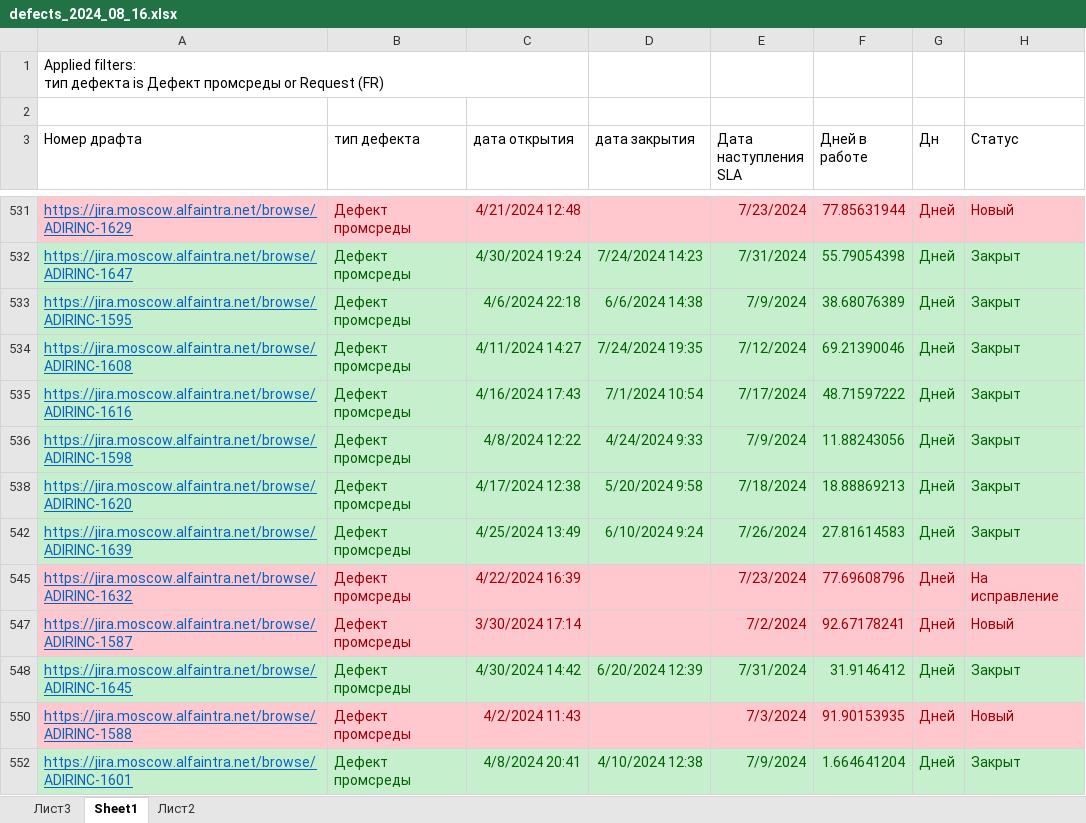
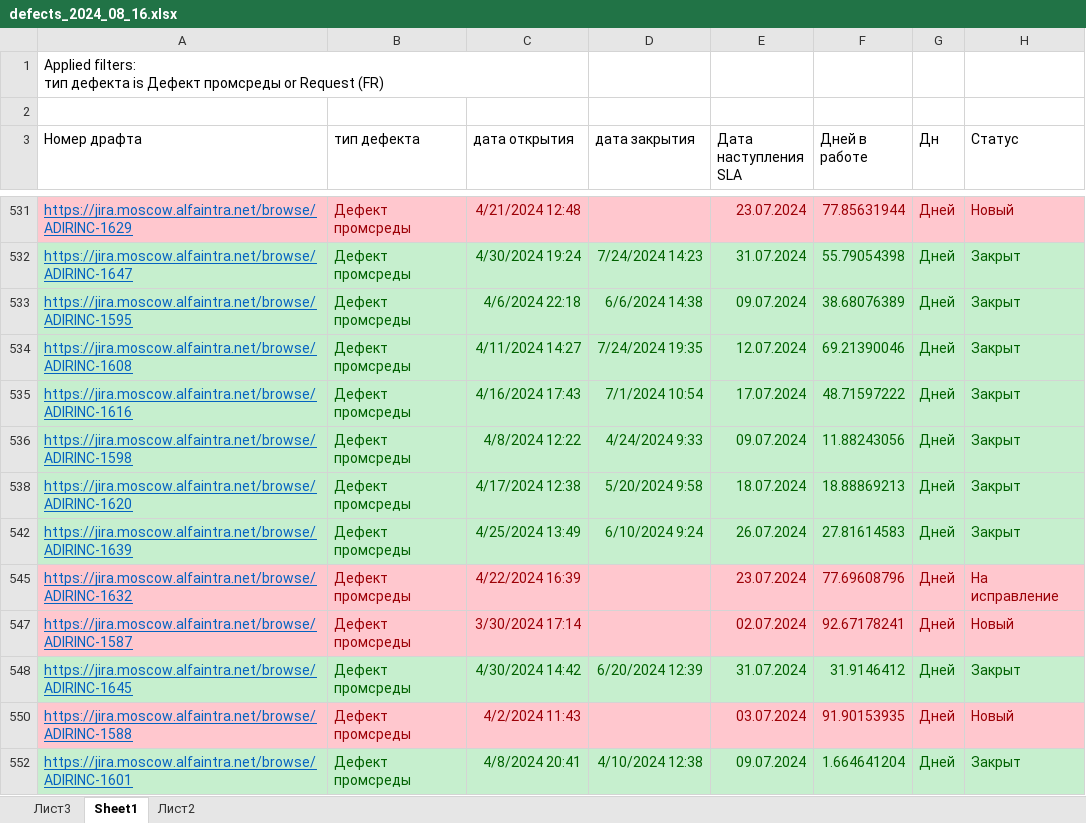
Before and after one commit to charin2070/lab_app, an Excel workbook: assets/data/defects_2024_08_16.xlsx, sheet Sheet1, drawn as a sheet; only a part is shown, gaps mark what is left out; values as stored, in another font and other column widths than the file's, no borders; table styles not drawn; the diff covers the shown part only; the diff names each change by its address in the sheet, - before the commit and + after, or states it on an @@ line.

```diff
--- a/assets/data/defects_2024_08_16.xlsx (sheet Sheet1)
+++ b/assets/data/defects_2024_08_16.xlsx (sheet Sheet1)
-E531 (Дата наступления SLA): 7/23/2024
+E531 (Дата наступления SLA): 23.07.2024
-E532 (Дата наступления SLA): 7/31/2024
+E532 (Дата наступления SLA): 31.07.2024
-E533 (Дата наступления SLA): 7/9/2024
+E533 (Дата наступления SLA): 09.07.2024
-E534 (Дата наступления SLA): 7/12/2024
+E534 (Дата наступления SLA): 12.07.2024
-E535 (Дата наступления SLA): 7/17/2024
+E535 (Дата наступления SLA): 17.07.2024
-E536 (Дата наступления SLA): 7/9/2024
+E536 (Дата наступления SLA): 09.07.2024
-E538 (Дата наступления SLA): 7/18/2024
+E538 (Дата наступления SLA): 18.07.2024
-E542 (Дата наступления SLA): 7/26/2024
+E542 (Дата наступления SLA): 26.07.2024
-E545 (Дата наступления SLA): 7/23/2024
+E545 (Дата наступления SLA): 23.07.2024
-E547 (Дата наступления SLA): 7/2/2024
+E547 (Дата наступления SLA): 02.07.2024
-E548 (Дата наступления SLA): 7/31/2024
+E548 (Дата наступления SLA): 31.07.2024
-E550 (Дата наступления SLA): 7/3/2024
+E550 (Дата наступления SLA): 03.07.2024
-E552 (Дата наступления SLA): 7/9/2024
+E552 (Дата наступления SLA): 09.07.2024
```
Also changed, not shown: 15 added rows, 16 removed rows and 33 edited cells elsewhere in this sheet, hidden cells, 23 other files.
